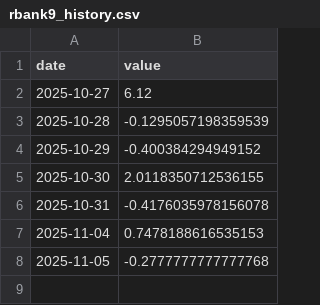
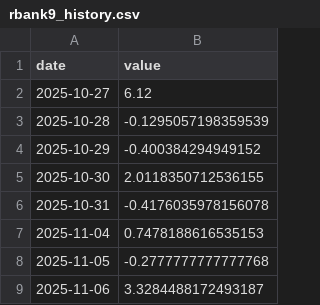
Before and after one commit to SakuraIndex/R-BANK9, a CSV file: docs/outputs/rbank9_history.csv, drawn as a sheet.

```diff
--- a/docs/outputs/rbank9_history.csv
+++ b/docs/outputs/rbank9_history.csv
@@ -8 +8,2 @@ date,value
 2025-11-05,-0.2777777777777768
+2025-11-06,3.3284488172493187
```
